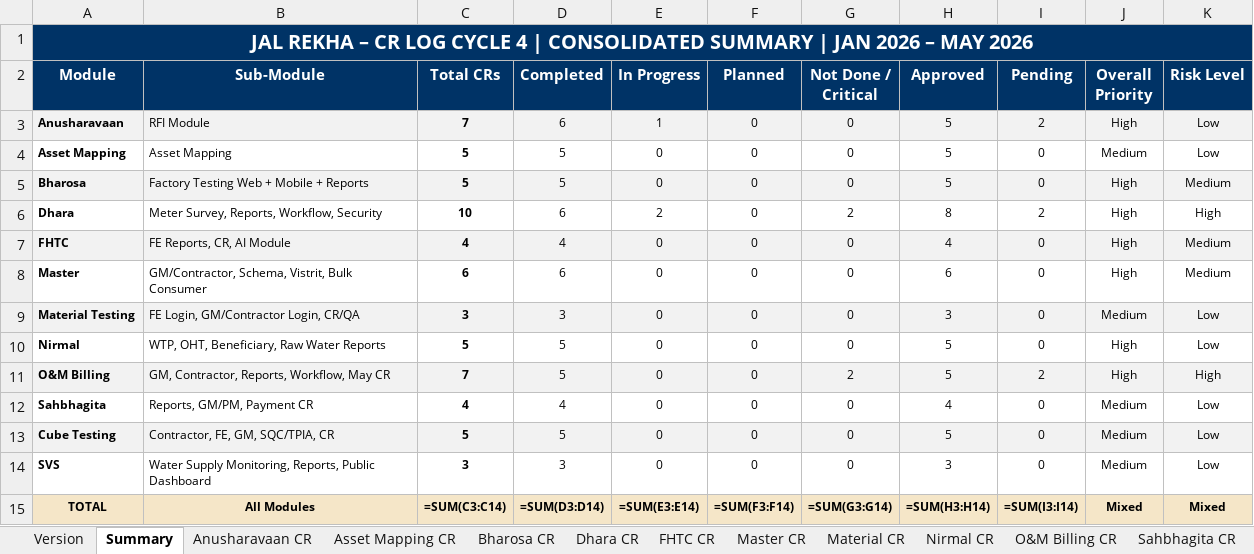
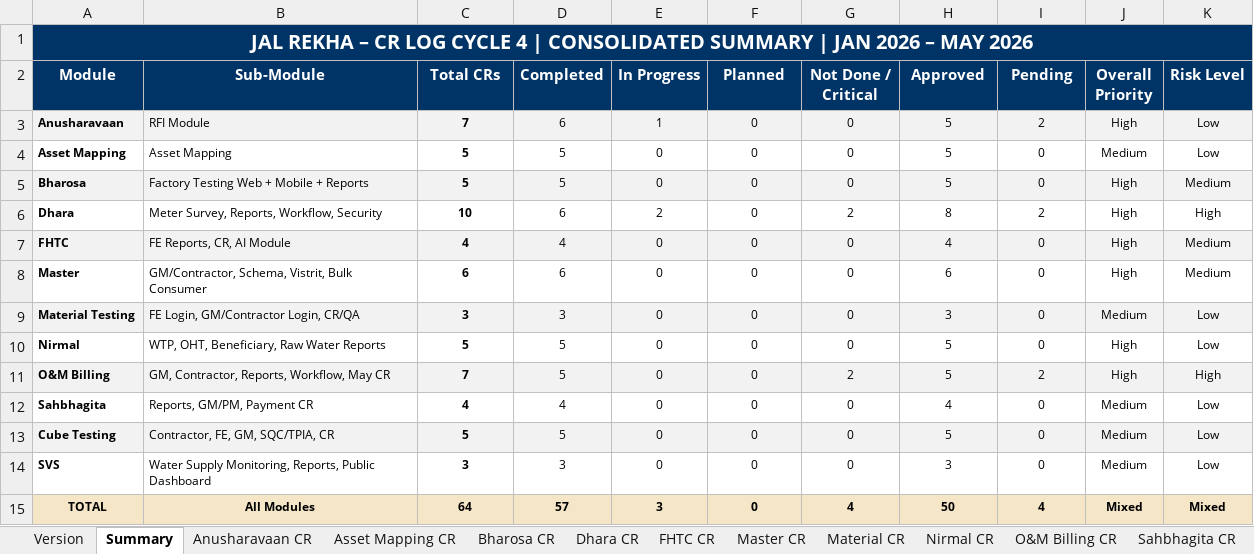
Before and after one commit to dheerajmotyani9/BusinessDataAnalysis_EngineeringRepo, an Excel workbook: Jal Rekha CMMIL5 Artefacts/new Cycle 4 Jan26 May26/CR/Jal_Rekha_CR_Log_Cycle4_Jan_May_2026_V1_5.xlsx, sheet Summary, drawn as a sheet; values as stored, in another font and other column widths than the file's, no borders; formulas without a stored value are shown as written; the diff names each change by its address in the sheet, - before the commit and + after, or states it on an @@ line.

```diff
--- a/Jal Rekha CMMIL5 Artefacts/new Cycle 4 Jan26 May26/CR/Jal_Rekha_CR_Log_Cycle4_Jan_May_2026_V1_5.xlsx (sheet Summary)
+++ b/Jal Rekha CMMIL5 Artefacts/new Cycle 4 Jan26 May26/CR/Jal_Rekha_CR_Log_Cycle4_Jan_May_2026_V1_5.xlsx (sheet Summary)
-C15 (Total CRs): =SUM(C3:C14)
+C15 (Total CRs): 64
-D15 (Completed): =SUM(D3:D14)
+D15 (Completed): 57
-E15 (In Progress): =SUM(E3:E14)
+E15 (In Progress): 3
-F15 (Planned): =SUM(F3:F14)
+F15 (Planned): 0
-G15 (Not Done / Critical): =SUM(G3:G14)
+G15 (Not Done / Critical): 4
-H15 (Approved): =SUM(H3:H14)
+H15 (Approved): 50
-I15 (Pending): =SUM(I3:I14)
+I15 (Pending): 4
```
Also changed, not shown: Jal Rekha CMMIL5 Artefacts/new Cycle 4 Jan26 May26/Estimation/Jal_Rekha_Modules_Estimation_V2_0_Cycle4_Updated.xlsx, 19 other files.
